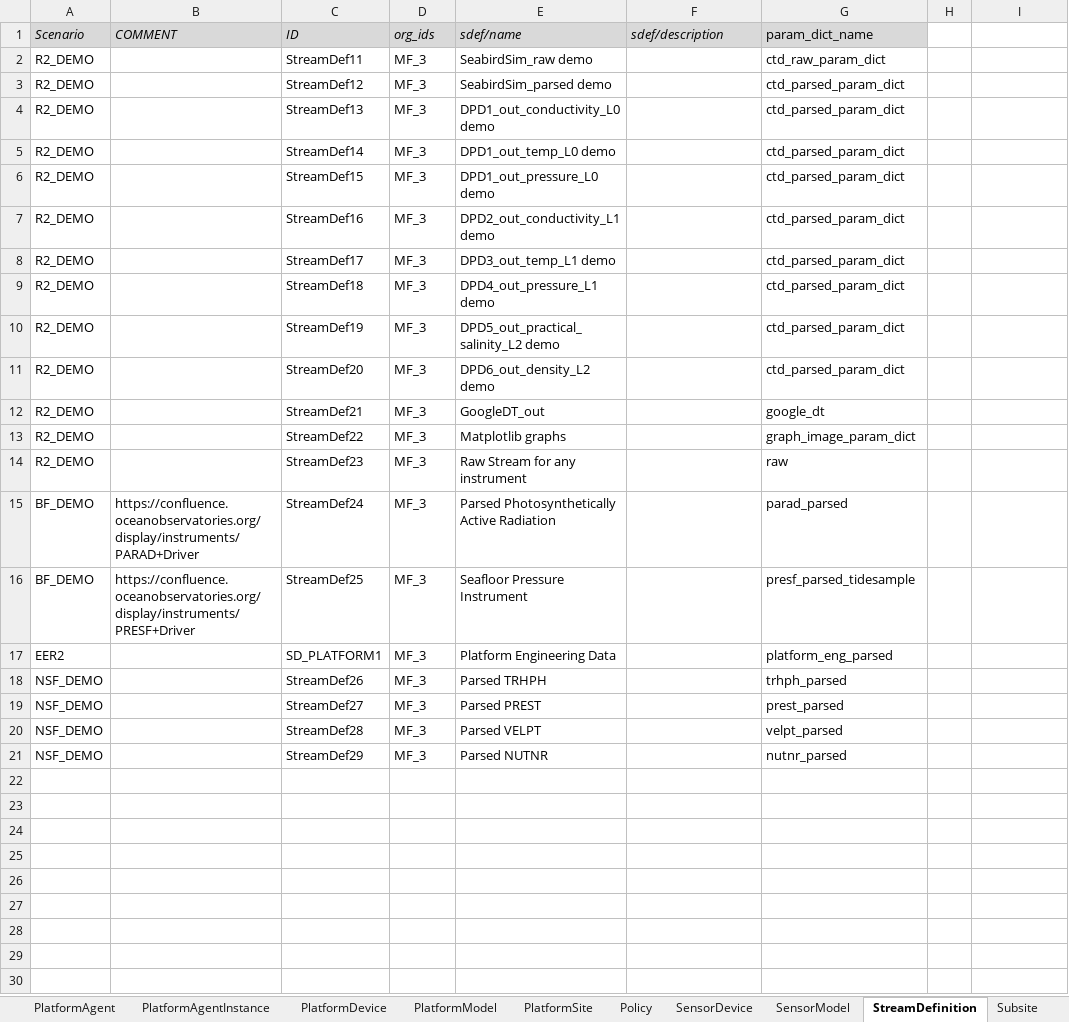
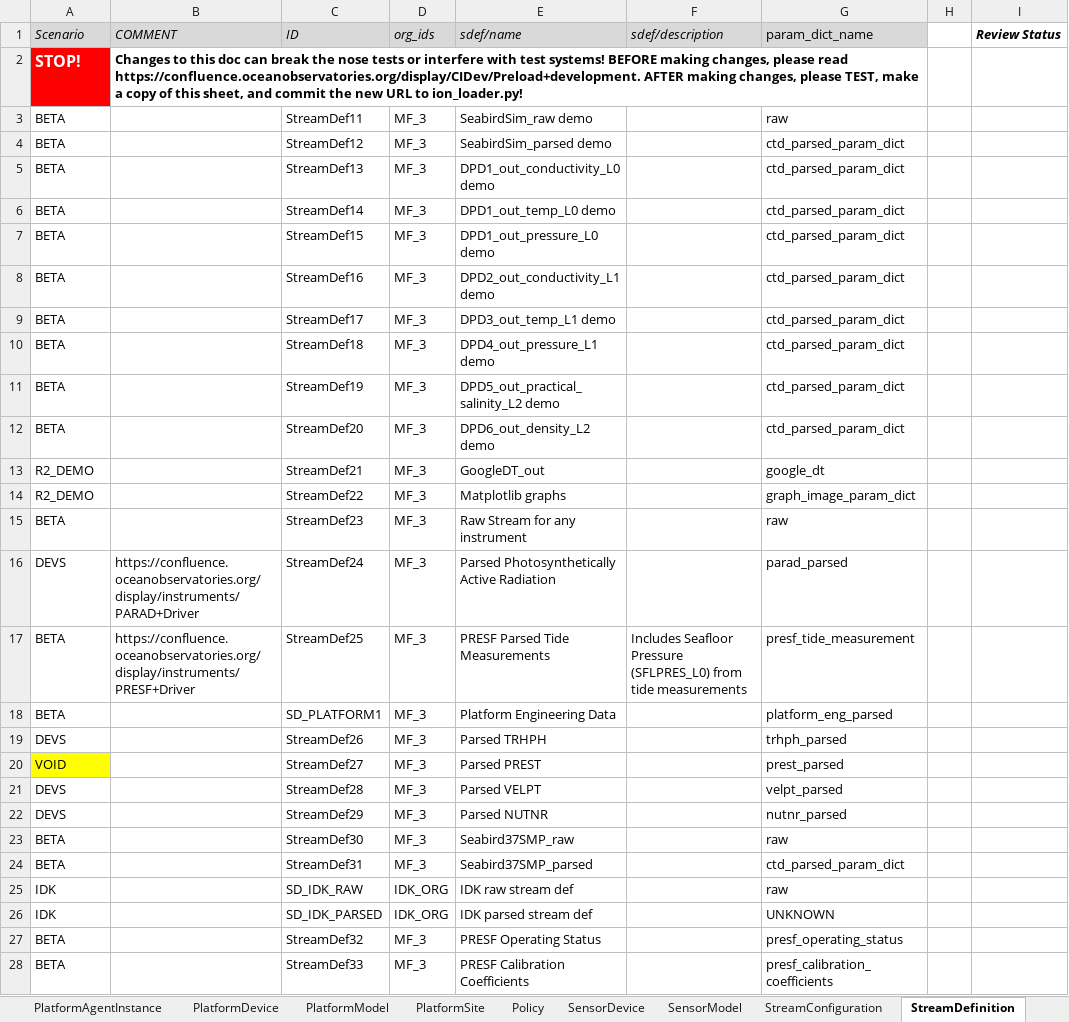
Before and after one commit to ooici/ion-definitions, an Excel workbook: res/preload/r2_ioc/R2PreloadedResources.xlsx, sheet StreamDefinition, drawn as a sheet; only a part is shown; values as stored, in another font and other column widths than the file's, no borders; addresses are those after the commit; the diff covers the shown part only; the diff names each change by its address in the sheet, - before the commit and + after, or states it on an @@ line.

Commit message:
Updates various preload documents

```diff
--- a/res/preload/r2_ioc/R2PreloadedResources.xlsx (sheet StreamDefinition)
+++ b/res/preload/r2_ioc/R2PreloadedResources.xlsx (sheet StreamDefinition)
+sheet tab: StreamConfiguration
-I1: (empty)
+I1: Review Status
+row 2: STOP! | Changes to this doc can break the nose tests or interfere with test systems! BEFORE making changes, please read https://confluence.oceanobservatories.org/display/CIDev/Preload+development. AFTER making changes, please TEST, make a copy of this sheet, and commit the new URL to ion_loader.py!
-A3:A12 (Scenario): R2_DEMO
+A3:A12 (Scenario): BETA
-G3 (param_dict_name): ctd_raw_param_dict
+G3 (param_dict_name): raw
-A15 (Scenario): R2_DEMO
+A15 (Scenario): BETA
-A16 (Scenario): BF_DEMO
+A16 (Scenario): DEVS
-A17 (Scenario): BF_DEMO
+A17 (Scenario): BETA
-E17 (sdef/name): Seafloor Pressure Instrument
+E17 (sdef/name): PRESF Parsed Tide Measurements
-F17 (sdef/description): (empty)
+F17 (sdef/description): Includes Seafloor Pressure (SFLPRES_L0) from tide measurements
-G17 (param_dict_name): presf_parsed_tidesample
+G17 (param_dict_name): presf_tide_measurement
-A18 (Scenario): EER2
+A18 (Scenario): BETA
-A19 (Scenario): NSF_DEMO
+A19 (Scenario): DEVS
-A20 (Scenario): NSF_DEMO
+A20 (Scenario): VOID
-A20 fill: none
+A20 fill: #FFFF00
-A21:A22 (Scenario): NSF_DEMO
+A21:A22 (Scenario): DEVS
+row 23: BETA |  | StreamDef30 | MF_3 | Seabird37SMP_raw |  | raw
+row 24: BETA |  | StreamDef31 | MF_3 | Seabird37SMP_parsed |  | ctd_parsed_param_dict
+row 25: IDK |  | SD_IDK_RAW | IDK_ORG | IDK raw stream def |  | raw
+row 26: IDK |  | SD_IDK_PARSED | IDK_ORG | IDK parsed stream def |  | UNKNOWN
+row 27: BETA |  | StreamDef32 | MF_3 | PRESF Operating Status |  | presf_operating_status
+row 28: BETA |  | StreamDef33 | MF_3 | PRESF Calibration Coefficients |  | presf_calibration_coefficients
```
Also changed, not shown: 64 added rows elsewhere in this sheet, sheet ParameterDefs, sheet DataProduct, sheet ParameterDictionary, sheet DataProcess, sheet DataProductLink, sheet Attachment, 30 more sheets, other sheet tabs, 4 other files.
